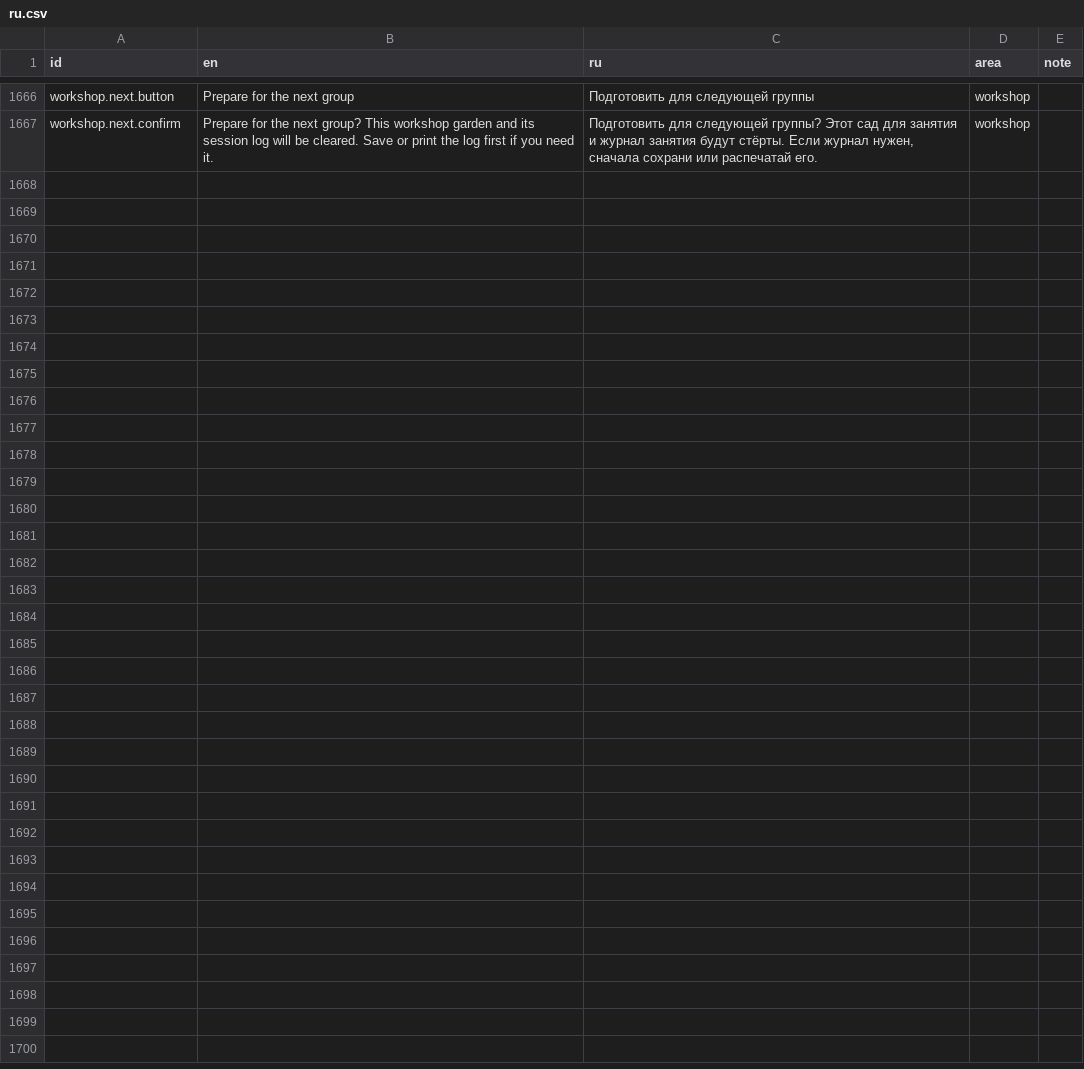
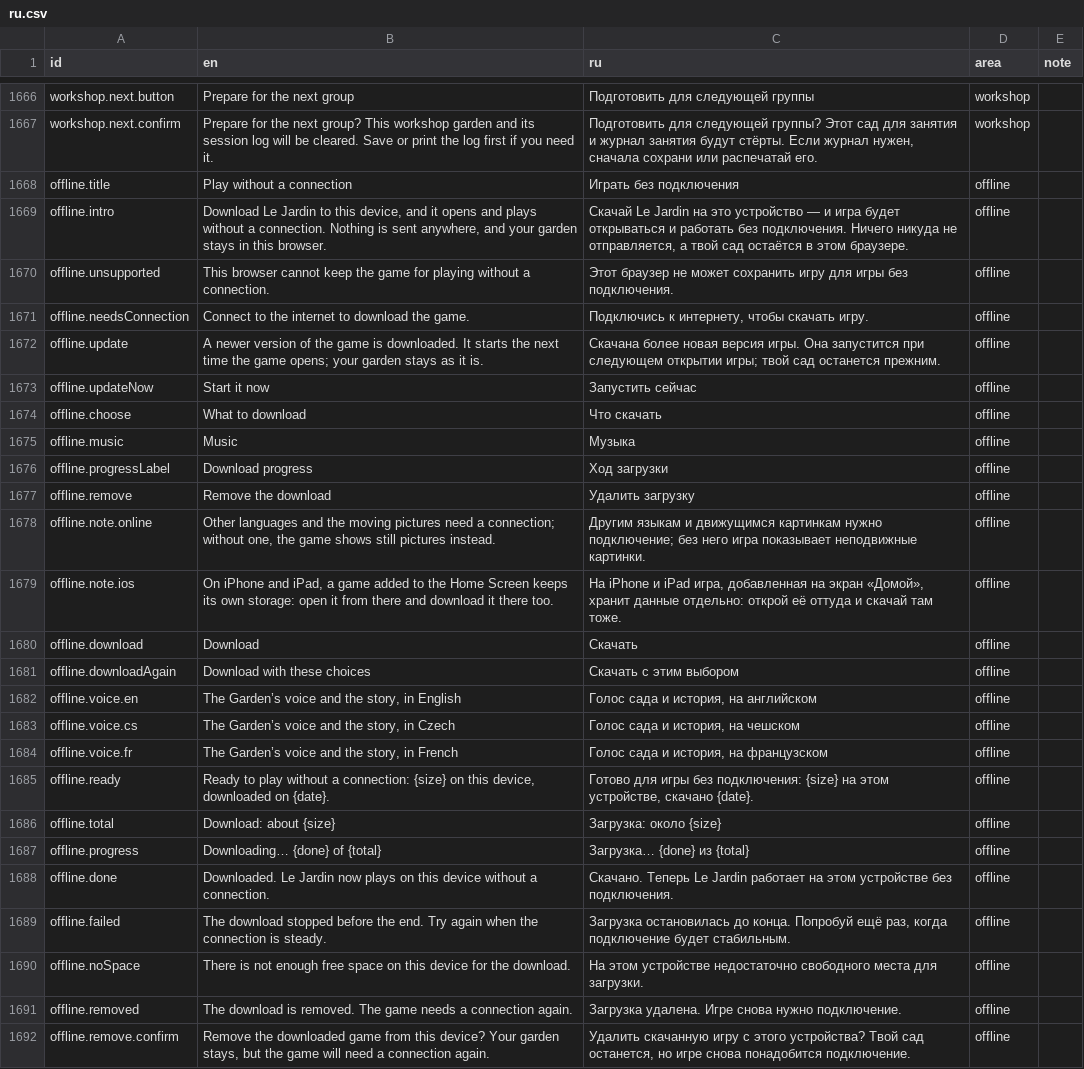
Before and after one commit to usnea-communitas/le-jardin, a CSV file: docs/translations/ru.csv, drawn as a sheet; only a part is shown, gaps mark what is left out.

```diff
--- a/docs/translations/ru.csv
+++ b/docs/translations/ru.csv
@@ -1667 +1667,26 @@ workshop.next.button,Prepare for the next group,Подготовить для с
 workshop.next.confirm,Prepare for the next group? This workshop garden and its session log will be cleared. Save or print the log first if you need it.,"Подготовить для следующей группы? Этот сад для занятия и журнал занятия будут стёрты. Если журнал нужен, сначала сохрани или распечатай его.",workshop,
+offline.title,Play without a connection,Играть без подключения,offline,
+offline.intro,"Download Le Jardin to this device, and it opens and plays without a connection. Nothing is sent anywhere, and your garden stays in this browser.","Скачай Le Jardin на это устройство — и игра будет открываться и работать без подключения. Ничего никуда не отправляется, а твой сад остаётся в этом браузере.",offline,
+offline.unsupported,This browser cannot keep the game for playing without a connection.,Этот браузер не может сохранить игру для игры без подключения.,offline,
+offline.needsConnection,Connect to the internet to download the game.,"Подключись к интернету, чтобы скачать игру.",offline,
+offline.update,A newer version of the game is downloaded. It starts the next time the game opens; your garden stays as it is.,Скачана более новая версия игры. Она запустится при следующем открытии игры; твой сад останется прежним.,offline,
+offline.updateNow,Start it now,Запустить сейчас,offline,
+offline.choose,What to download,Что скачать,offline,
+offline.music,Music,Музыка,offline,
+offline.progressLabel,Download progress,Ход загрузки,offline,
+offline.remove,Remove the download,Удалить загрузку,offline,
+offline.note.online,"Other languages and the moving pictures need a connection; without one, the game shows still pictures instead.",Другим языкам и движущимся картинкам нужно подключение; без него игра показывает неподвижные картинки.,offline,
+offline.note.ios,"On iPhone and iPad, a game added to the Home Screen keeps its own storage: open it from there and download it there too.","На iPhone и iPad игра, добавленная на экран «Домой», хранит данные отдельно: открой её оттуда и скачай там тоже.",offline,
+offline.download,Download,Скачать,offline,
+offline.downloadAgain,Download with these choices,Скачать с этим выбором,offline,
+offline.voice.en,"The Garden’s voice and the story, in English","Голос сада и история, на английском",offline,
+offline.voice.cs,"The Garden’s voice and the story, in Czech","Голос сада и история, на чешском",offline,
+offline.voice.fr,"The Garden’s voice and the story, in French","Голос сада и история, на французском",offline,
+offline.ready,"Ready to play without a connection: {size} on this device, downloaded on {date}.","Готово для игры без подключения: {size} на этом устройстве, скачано {date}.",offline,
+offline.total,Download: about {size},Загрузка: около {size},offline,
+offline.progress,Downloading… {done} of {total},Загрузка… {done} из {total},offline,
+offline.done,Downloaded. Le Jardin now plays on this device without a connection.,Скачано. Теперь Le Jardin работает на этом устройстве без подключения.,offline,
+offline.failed,The download stopped before the end. Try again when the connection is steady.,"Загрузка остановилась до конца. Попробуй ещё раз, когда подключение будет стабильным.",offline,
+offline.noSpace,There is not enough free space on this device for the download.,На этом устройстве недостаточно свободного места для загрузки.,offline,
+offline.removed,The download is removed. The game needs a connection again.,Загрузка удалена. Игре снова нужно подключение.,offline,
+offline.remove.confirm,"Remove the downloaded game from this device? Your garden stays, but the game will need a connection again.","Удалить скачанную игру с этого устройства? Твой сад останется, но игре снова понадобится подключение.",offline,
```
Also changed, not shown: docs/translations/cs.csv, docs/translations/de.csv, 14 other files.
